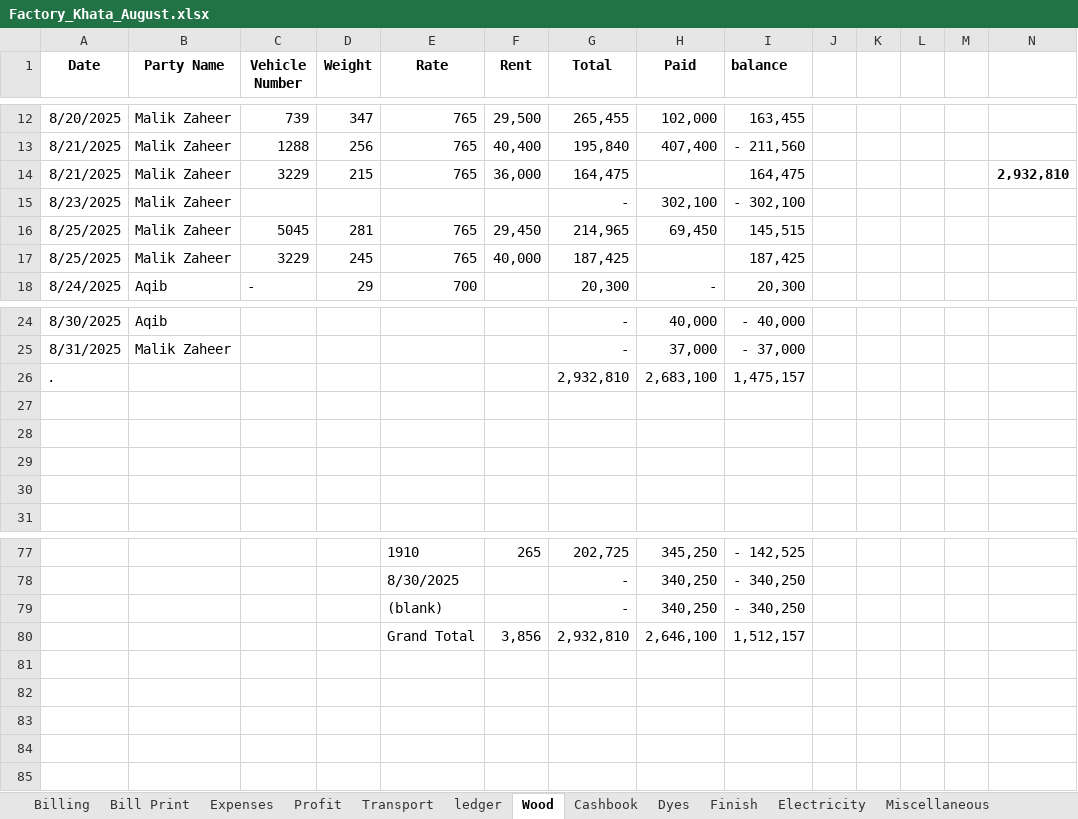
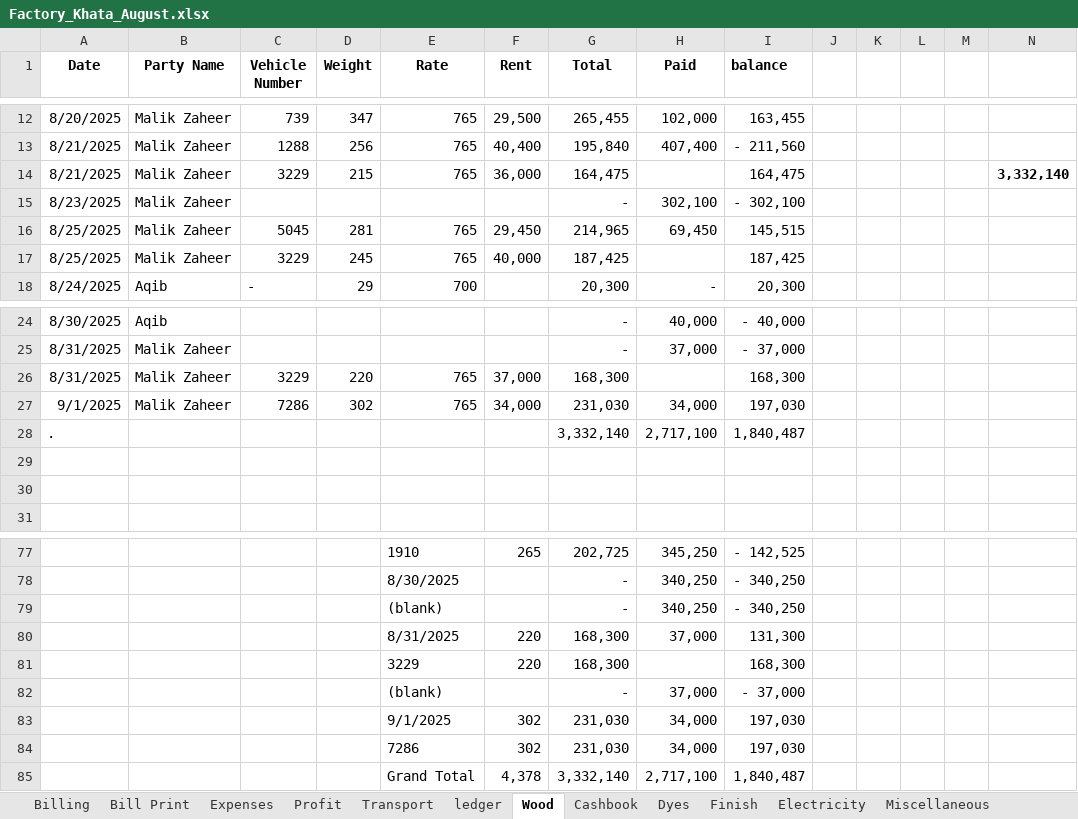
Before and after one commit to omerrazzaq4/Alhamd_dyeing, an Excel workbook: Factory_Khata_August.xlsx, sheet Wood, drawn as a sheet; only a part is shown, gaps mark what is left out; values as stored, in another font and other column widths than the file's, no borders; charts and pictures and table styles not drawn; removed rows and columns are numbered as before the commit, all else as after; the diff names each change by its address in the sheet, - before the commit and + after, or states it on an @@ line.

```diff
--- a/Factory_Khata_August.xlsx (sheet Wood)
+++ b/Factory_Khata_August.xlsx (sheet Wood)
-N14: 2,932,810
+N14: 3,332,140
-row 26: . |  |  |  |  |  | 2,932,810 | 2,683,100 | 1,475,157
-row 26: (empty)
+row 26: 8/31/2025 | Malik Zaheer | 3229 | 220 | 765 | 37,000 | 168,300 |  | 168,300
-row 27: (empty)
+row 27: 9/1/2025 | Malik Zaheer | 7286 | 302 | 765 | 34,000 | 231,030 | 34,000 | 197,030
+row 28: . |  |  |  |  |  | 3,332,140 | 2,717,100 | 1,840,487
-row 80:  |  |  |  | Grand Total | 3,856 | 2,932,810 | 2,646,100 | 1,512,157
+row 80:  |  |  |  | 8/31/2025 | 220 | 168,300 | 37,000 | 131,300
+row 81:  |  |  |  | 3229 | 220 | 168,300 |  | 168,300
+row 82:  |  |  |  | (blank) |  | - | 37,000 | - 37,000
+row 83:  |  |  |  | 9/1/2025 | 302 | 231,030 | 34,000 | 197,030
+row 84:  |  |  |  | 7286 | 302 | 231,030 | 34,000 | 197,030
+row 85:  |  |  |  | Grand Total | 4,378 | 3,332,140 | 2,717,100 | 1,840,487
```
Also changed, not shown: sheet ledger, sheet Billing, sheet pivot, sheet Cashbook, sheet Finish, sheet Profit, 6 more sheets, formulas that keep their value, charts or pictures.
